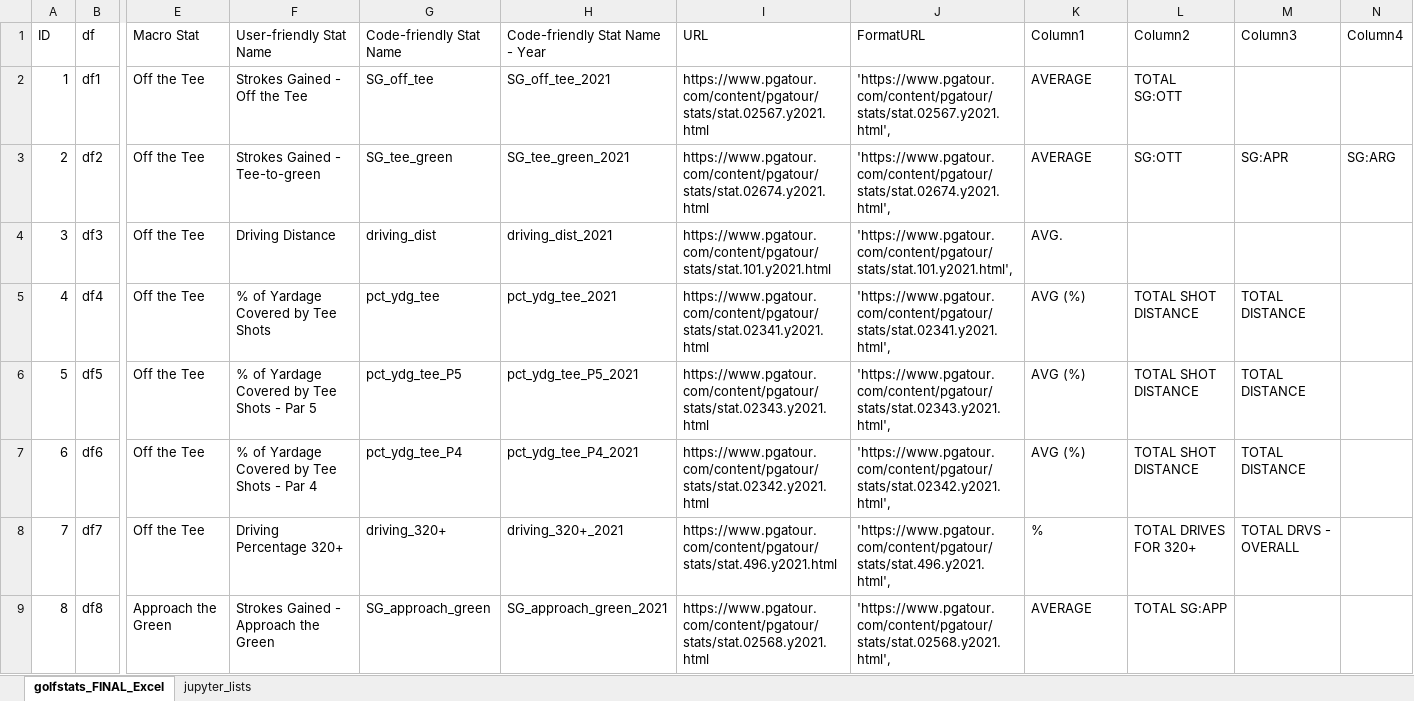
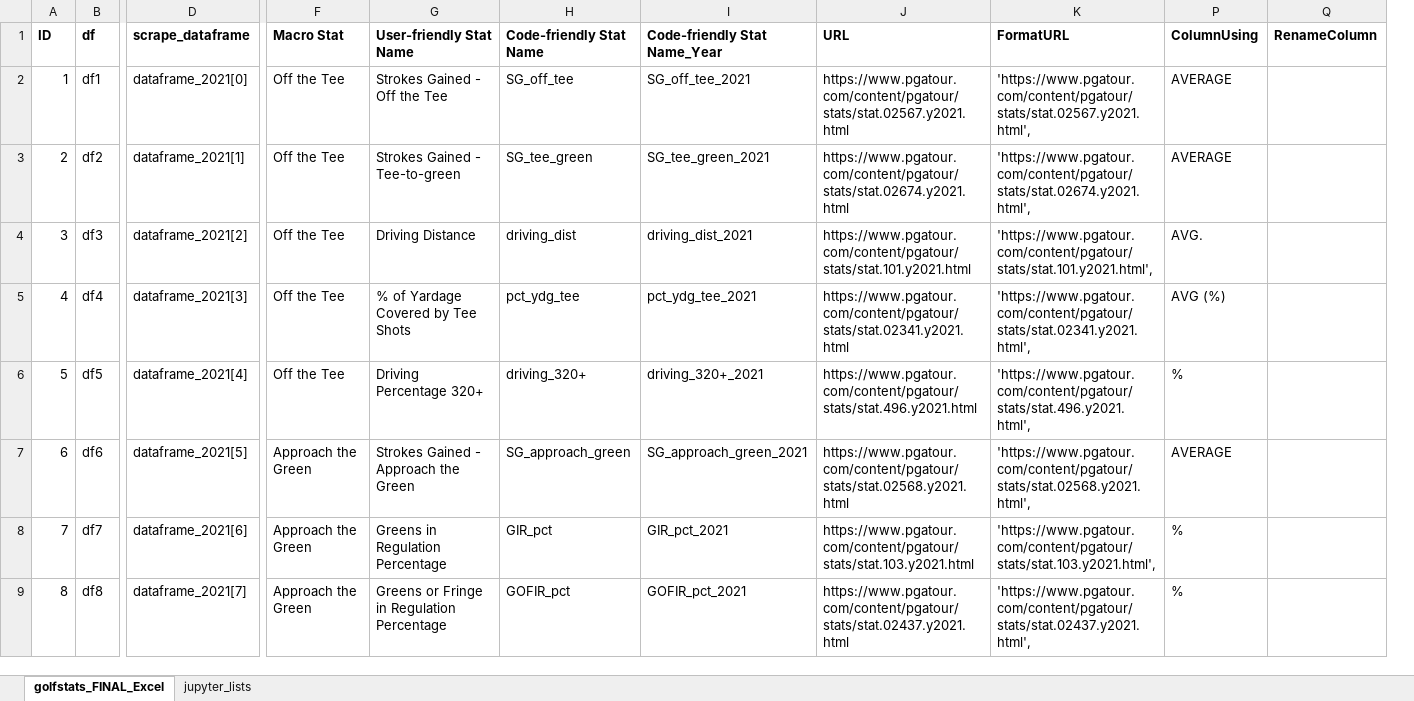
Before and after one commit to joelapsansky/red-team, an Excel workbook: golfstats_FINAL_Excel.xlsx, sheet golfstats_FINAL_Excel, drawn as a sheet; only a part is shown, gaps mark what is left out; values as stored, in another font and other column widths than the file's, no borders; removed rows and columns are numbered as before the commit, all else as after; the diff covers the shown part only; the diff names each change by its address in the sheet, - before the commit and + after, or states it on an @@ line.

Commit message:
narrowing down to final columns needed

```diff
--- a/golfstats_FINAL_Excel.xlsx (sheet golfstats_FINAL_Excel)
+++ b/golfstats_FINAL_Excel.xlsx (sheet golfstats_FINAL_Excel)
+column D (scrape_dataframe), rows 2-9: dataframe_2021[0] | dataframe_2021[1] | dataframe_2021[2] | dataframe_2021[3] | dataframe_2021[4] | dataframe_2021[5] | dataframe_2021[6] | dataframe_2021[7]
@@ column L (Column2) hidden, rows 2-9: TOTAL SG:OTT | SG:OTT |  | TOTAL SHOT DISTANCE | TOTAL SHOT DISTANCE | TOTAL SHOT DISTANCE | TOTAL DRIVES FOR 320+ | TOTAL SG:APP @@
@@ column M (Column3) hidden, rows 3-8: SG:APR |  | TOTAL DISTANCE | TOTAL DISTANCE | TOTAL DISTANCE | TOTAL DRVS - OVERALL @@
@@ column N (Column4) hidden, row 3: SG:ARG @@
+column Q (RenameColumn), empty
-A1:B1 bold: off
+A1:B1 bold: on
-F1:K1 bold: off
+F1:K1 bold: on
-I1: Code-friendly Stat Name - Year
+I1: Code-friendly Stat Name_Year
-P1: Column1
+P1: ColumnUsing
-P1 bold: off
+P1 bold: on
-G6 (User-friendly Stat Name): % of Yardage Covered by Tee Shots - Par 5
+G6 (User-friendly Stat Name): Driving Percentage 320+
-H6 (Code-friendly Stat Name): pct_ydg_tee_P5
+H6 (Code-friendly Stat Name): driving_320+
-I6 (Code-friendly Stat Name_Year): pct_ydg_tee_P5_2021
+I6 (Code-friendly Stat Name_Year): driving_320+_2021
-J6 (URL): https://www.pgatour.com/content/pgatour/stats/stat.02343.y2021.html
+J6 (URL): https://www.pgatour.com/content/pgatour/stats/stat.496.y2021.html
-K6 (FormatURL): 'https://www.pgatour.com/content/pgatour/stats/stat.02343.y2021.html',
+K6 (FormatURL): 'https://www.pgatour.com/content/pgatour/stats/stat.496.y2021.html',
-P6 (ColumnUsing): AVG (%)
+P6 (ColumnUsing): %
-F7:F8 (Macro Stat): Off the Tee
+F7:F8 (Macro Stat): Approach the Green
-G7 (User-friendly Stat Name): % of Yardage Covered by Tee Shots - Par 4
+G7 (User-friendly Stat Name): Strokes Gained - Approach the Green
-H7 (Code-friendly Stat Name): pct_ydg_tee_P4
+H7 (Code-friendly Stat Name): SG_approach_green
-I7 (Code-friendly Stat Name_Year): pct_ydg_tee_P4_2021
+I7 (Code-friendly Stat Name_Year): SG_approach_green_2021
-J7 (URL): https://www.pgatour.com/content/pgatour/stats/stat.02342.y2021.html
+J7 (URL): https://www.pgatour.com/content/pgatour/stats/stat.02568.y2021.html
-K7 (FormatURL): 'https://www.pgatour.com/content/pgatour/stats/stat.02342.y2021.html',
+K7 (FormatURL): 'https://www.pgatour.com/content/pgatour/stats/stat.02568.y2021.html',
-P7 (ColumnUsing): AVG (%)
+P7 (ColumnUsing): AVERAGE
-G8 (User-friendly Stat Name): Driving Percentage 320+
+G8 (User-friendly Stat Name): Greens in Regulation Percentage
-H8 (Code-friendly Stat Name): driving_320+
+H8 (Code-friendly Stat Name): GIR_pct
-I8 (Code-friendly Stat Name_Year): driving_320+_2021
+I8 (Code-friendly Stat Name_Year): GIR_pct_2021
-J8 (URL): https://www.pgatour.com/content/pgatour/stats/stat.496.y2021.html
+J8 (URL): https://www.pgatour.com/content/pgatour/stats/stat.103.y2021.html
-K8 (FormatURL): 'https://www.pgatour.com/content/pgatour/stats/stat.496.y2021.html',
+K8 (FormatURL): 'https://www.pgatour.com/content/pgatour/stats/stat.103.y2021.html',
-G9 (User-friendly Stat Name): Strokes Gained - Approach the Green
+G9 (User-friendly Stat Name): Greens or Fringe in Regulation Percentage
-H9 (Code-friendly Stat Name): SG_approach_green
+H9 (Code-friendly Stat Name): GOFIR_pct
-I9 (Code-friendly Stat Name_Year): SG_approach_green_2021
+I9 (Code-friendly Stat Name_Year): GOFIR_pct_2021
-J9 (URL): https://www.pgatour.com/content/pgatour/stats/stat.02568.y2021.html
+J9 (URL): https://www.pgatour.com/content/pgatour/stats/stat.02437.y2021.html
-K9 (FormatURL): 'https://www.pgatour.com/content/pgatour/stats/stat.02568.y2021.html',
+K9 (FormatURL): 'https://www.pgatour.com/content/pgatour/stats/stat.02437.y2021.html',
-P9 (ColumnUsing): AVERAGE
+P9 (ColumnUsing): %
```
Also changed, not shown: 40 removed rows, 776 edited cells and cell formats elsewhere in this sheet, sheet jupyter_lists, formulas that keep their value.
